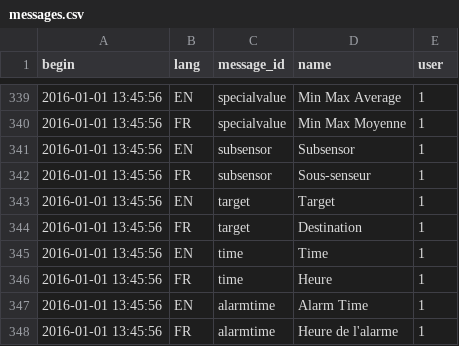
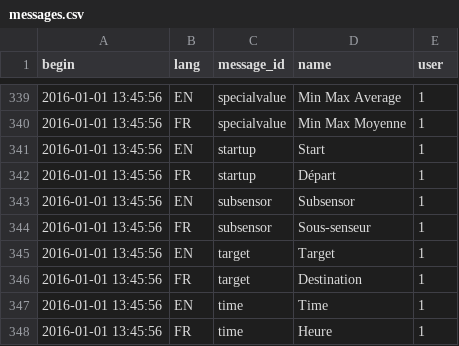
Before and after one commit to AKUINO/ELSA, a CSV file: ELSA/csv/messages.csv, drawn as a sheet; only a part is shown, gaps mark what is left out; the shorter side is filled out with more unchanged rows; the diff names each change by its address in the sheet, - before the commit and + after, or states it on an @@ line.

```diff
--- a/ELSA/csv/messages.csv
+++ b/ELSA/csv/messages.csv
+row 341: 2016-01-01 13:45:56 | EN | startup | Start | 1
+row 342: 2016-01-01 13:45:56 | FR | startup | Départ | 1
```
Also changed, not shown: ELSA/csv/mess.csv, 1 other file.
